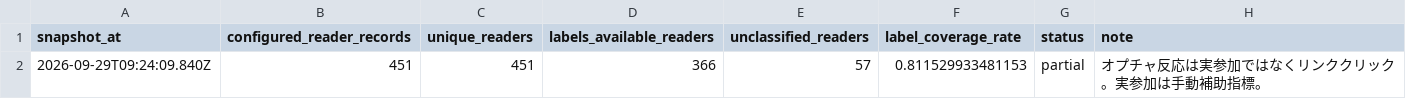
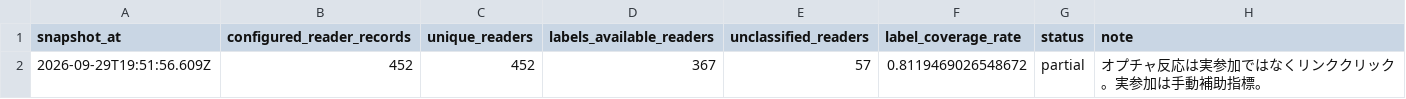
Before and after one commit to puuku0510/suya-youtube-line-dashboard, a CSV file: funnel-sync-health.csv, drawn as a sheet.

```diff
--- a/funnel-sync-health.csv
+++ b/funnel-sync-health.csv
@@ -1,2 +1,2 @@
 snapshot_at,configured_reader_records,unique_readers,labels_available_readers,unclassified_readers,label_coverage_rate,status,note
-2026-09-29T09:24:09.840Z,451,451,366,57,0.811529933481153,partial,オプチャ反応は実参加ではなくリンククリック。実参加は手動補助指標。
+2026-09-29T19:51:56.609Z,452,452,367,57,0.8119469026548672,partial,オプチャ反応は実参加ではなくリンククリック。実参加は手動補助指標。
```
Also changed, not shown: funnel-cohort.csv, funnel-current.csv, 1 other file.
